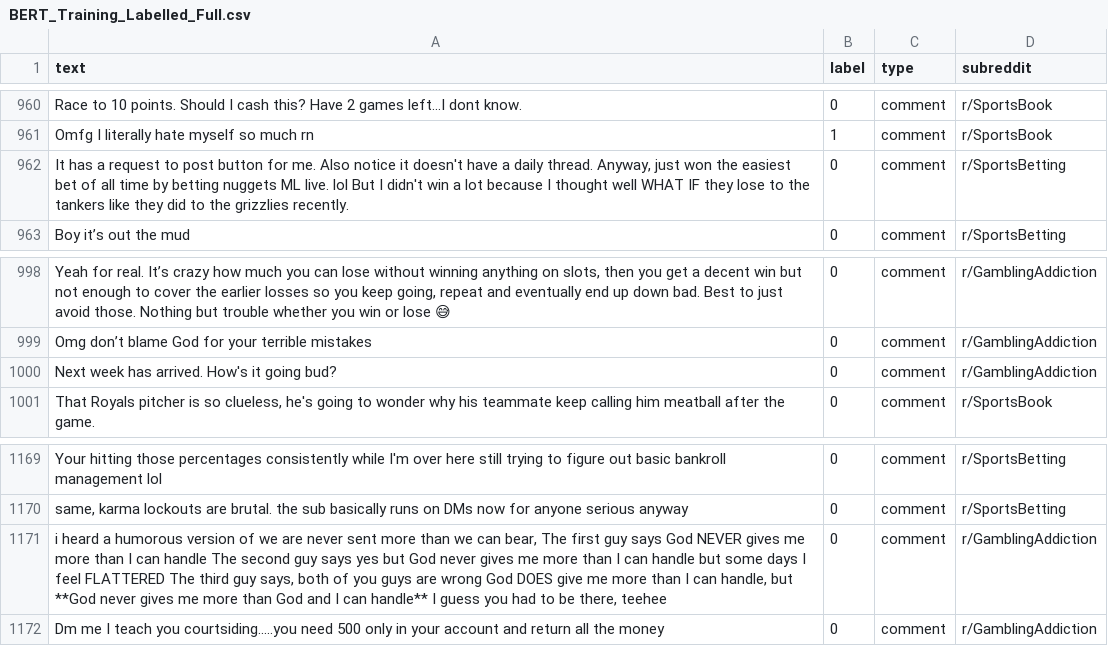
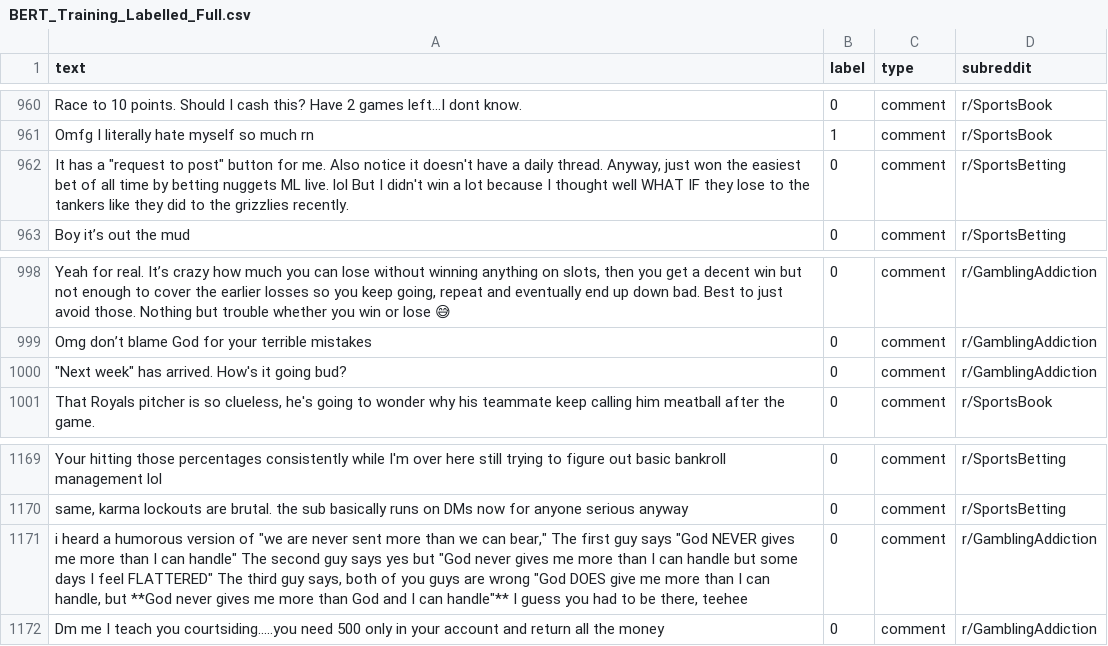
Before and after one commit to elipauly/Sports-Problem-Gambling-on-Reddit-CS4980, a CSV file: BERT_Training_Labelled_Full.csv, drawn as a sheet; only a part is shown, gaps mark what is left out; the diff covers the shown part only; the diff names each change by its address in the sheet, - before the commit and + after, or states it on an @@ line.

```diff
--- a/BERT_Training_Labelled_Full.csv
+++ b/BERT_Training_Labelled_Full.csv
-A962 (text): …has a request to post button for…
+A962 (text): …has a "request to post" button for…
-A1000 (text): Next week has arrived. How's it going bud?
+A1000 (text): "Next week" has arrived. How's it going bud?
-A1171 (text): …version of we are never sent more than we can bear, The first guy says God NEVER gives me more than I can handle The second guy says yes but God never gives me more than I can handle but some days I feel FLATTERED The third guy says, both of you guys are wrong God DOES give me more than I can handle, but **God never gives me more than God and I can handle** I guess…
+A1171 (text): …version of "we are never sent more than we can bear," The first guy says "God NEVER gives me more than I can handle" The second guy says yes but "God never gives me more than I can handle but some days I feel FLATTERED" The third guy says, both of you guys are wrong "God DOES give me more than I can handle, but **God never gives me more than God and I can handle"** I guess…
```
Also changed, not shown: 6 edited cells elsewhere in this file, 3 other files.
